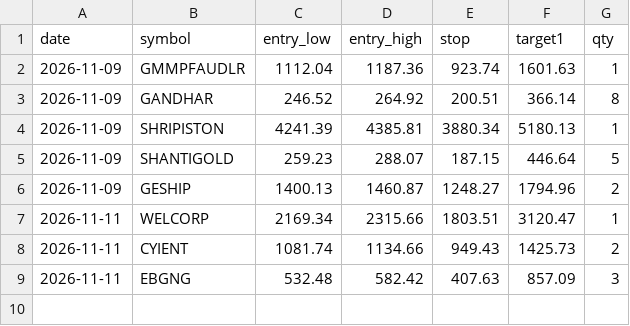
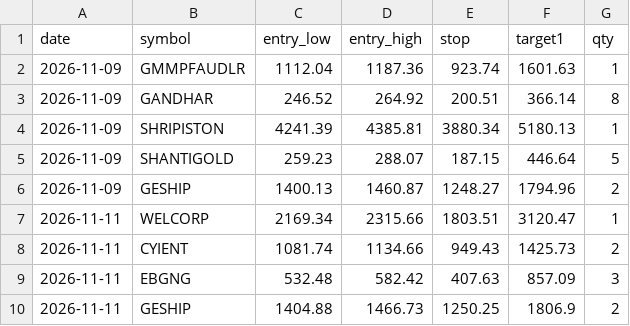
Before and after one commit to Vansh22215-cloud/shri-labh-jewellers, a CSV file: swing-system/journal/scan_signals.csv, drawn as a sheet.

Commit message:
swing-system: scan 42980439486

```diff
--- a/swing-system/journal/scan_signals.csv
+++ b/swing-system/journal/scan_signals.csv
@@ -9 +9,2 @@ date,symbol,entry_low,entry_high,stop,target1,qty
 2026-11-11,EBGNG,532.48,582.42,407.63,857.09,3
+2026-11-11,GESHIP,1404.88,1466.73,1250.25,1806.9,2
```
